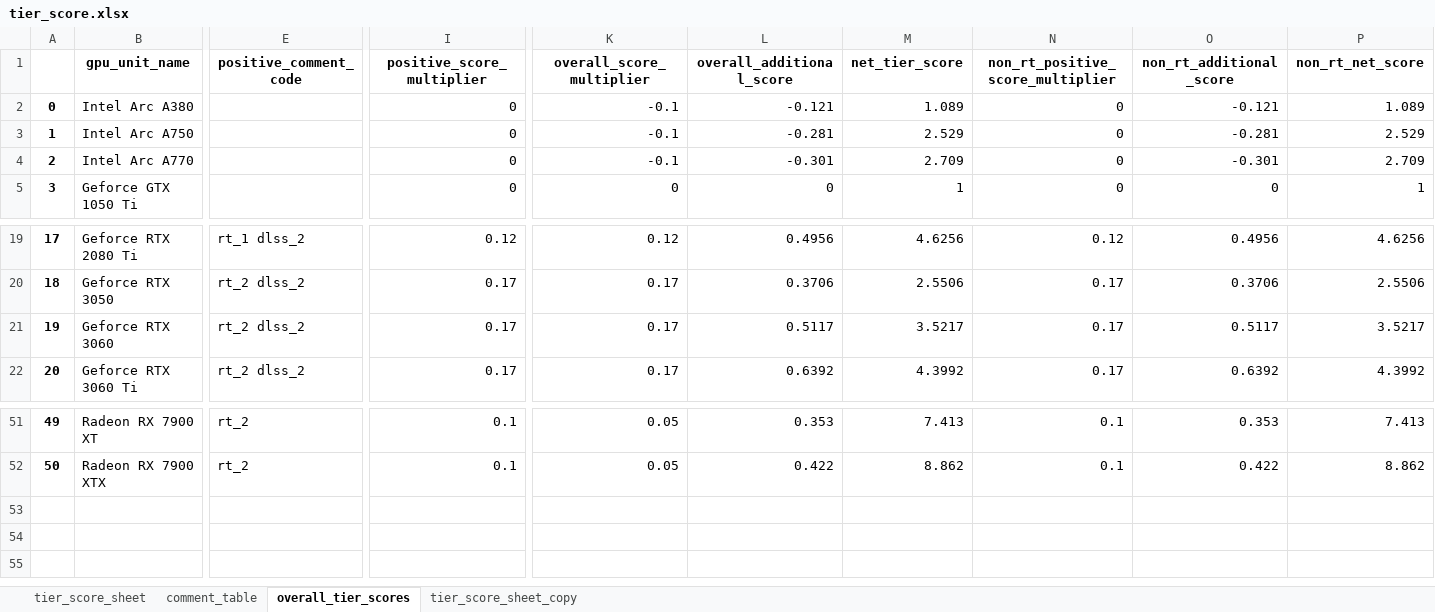
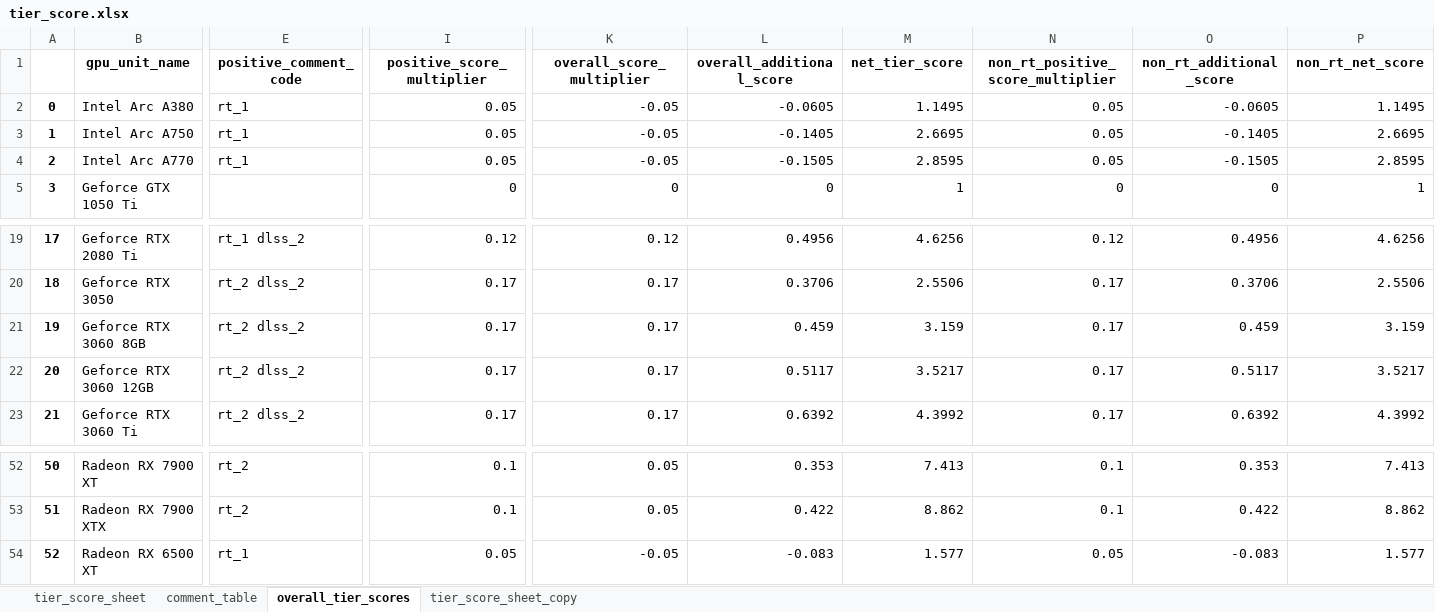
Before and after one commit to Saminyead/gpu_for_bd_gamers, an Excel workbook: tier_score.xlsx, sheet overall_tier_scores, drawn as a sheet; only a part is shown, gaps mark what is left out; values as stored, in another font and other column widths than the file's, no borders; addresses are those after the commit; rows hold the shown columns only; the diff names each change by its address in the sheet, - before the commit and + after, or states it on an @@ line.

Commit message:
now includes both 3060 8gb and 12gb tier scores

```diff
--- a/tier_score.xlsx (sheet overall_tier_scores)
+++ b/tier_score.xlsx (sheet overall_tier_scores)
-E2:E4 (positive_comment_code): (empty)
+E2:E4 (positive_comment_code): rt_1
-I2:I4 (positive_score_multiplier): 0
+I2:I4 (positive_score_multiplier): 0.05
-K2:K4 (overall_score_multiplier): -0.1
+K2:K4 (overall_score_multiplier): -0.05
-L2 (overall_additional_score): -0.121
+L2 (overall_additional_score): -0.0605
-M2 (net_tier_score): 1.089
+M2 (net_tier_score): 1.1495
-N2:N4 (non_rt_positive_score_multiplier): 0
+N2:N4 (non_rt_positive_score_multiplier): 0.05
-O2 (non_rt_additional_score): -0.121
+O2 (non_rt_additional_score): -0.0605
-P2 (non_rt_net_score): 1.089
+P2 (non_rt_net_score): 1.1495
-L3 (overall_additional_score): -0.281
+L3 (overall_additional_score): -0.1405
-M3 (net_tier_score): 2.529
+M3 (net_tier_score): 2.6695
-O3 (non_rt_additional_score): -0.281
+O3 (non_rt_additional_score): -0.1405
-P3 (non_rt_net_score): 2.529
+P3 (non_rt_net_score): 2.6695
-L4 (overall_additional_score): -0.301
+L4 (overall_additional_score): -0.1505
-M4 (net_tier_score): 2.709
+M4 (net_tier_score): 2.8595
-O4 (non_rt_additional_score): -0.301
+O4 (non_rt_additional_score): -0.1505
-P4 (non_rt_net_score): 2.709
+P4 (non_rt_net_score): 2.8595
+row 21: 19 | Geforce RTX 3060 8GB | rt_2 dlss_2 | 0.17 | 0.17 | 0.459 | 3.159 | 0.17 | 0.459 | 3.159
@@ column A renumbered between rows 22 and 53 @@
-B22 (gpu_unit_name): Geforce RTX 3060
+B22 (gpu_unit_name): Geforce RTX 3060 12GB
+row 54: 52 | Radeon RX 6500 XT | rt_1 | 0.05 | -0.05 | -0.083 | 1.577 | 0.05 | -0.083 | 1.577
```
Also changed, not shown: sheet tier_score_sheet.
